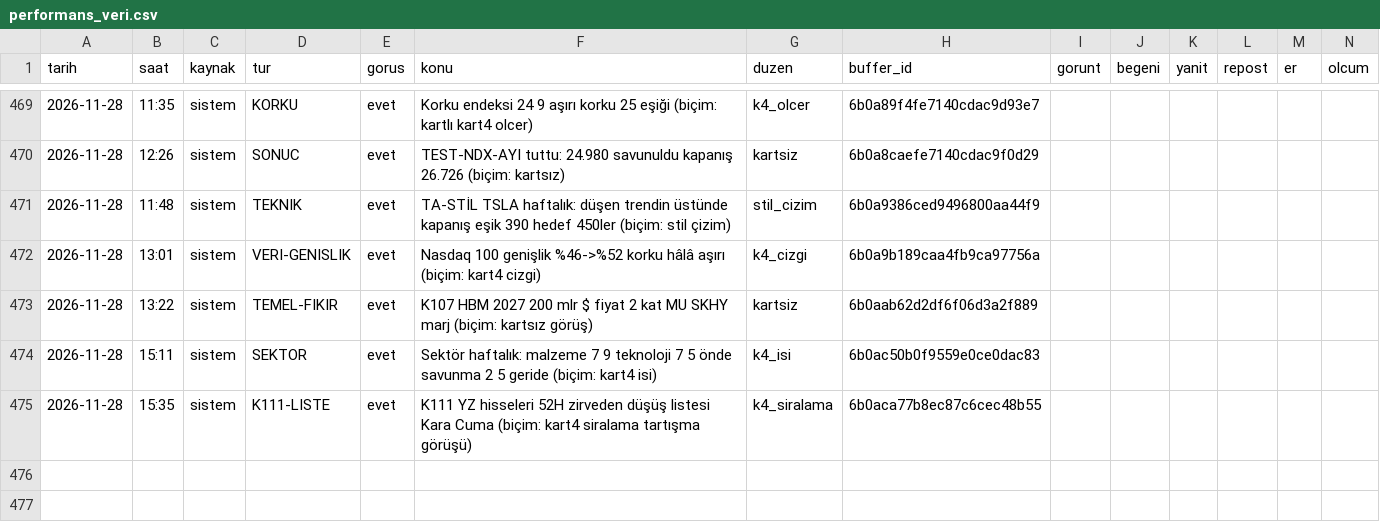
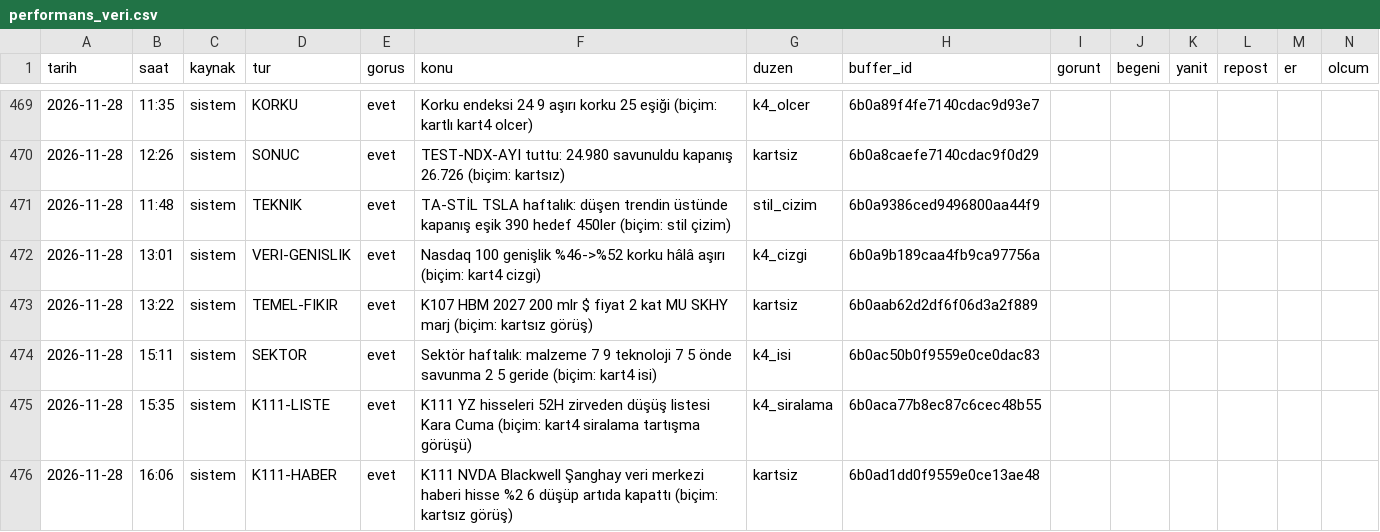
Before and after one commit to enesuludg6-debug/kontra-gorsel, a CSV file: invest/performans_veri.csv, drawn as a sheet; only a part is shown, gaps mark what is left out; the diff names each change by its address in the sheet, - before the commit and + after, or states it on an @@ line.

```diff
--- a/invest/performans_veri.csv
+++ b/invest/performans_veri.csv
+row 476: 2026-11-28 | 16:06 | sistem | K111-HABER | evet | K111 NVDA Blackwell Şanghay veri merkezi haberi hisse %2 6 düşüp artıda kapattı (biçim: kartsız görüş) | kartsiz | 6b0ad1dd0f9559e0ce13ae48
```
Also changed, not shown: 6 other files.
